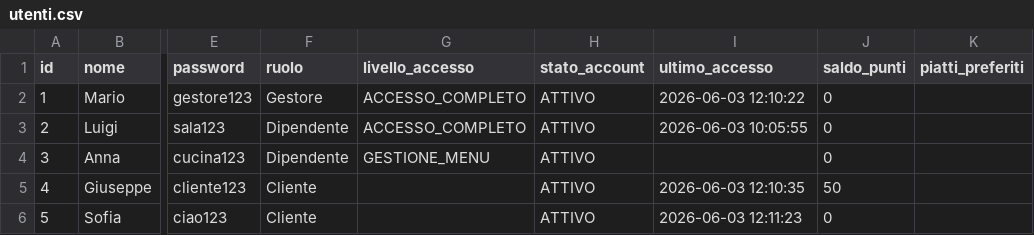
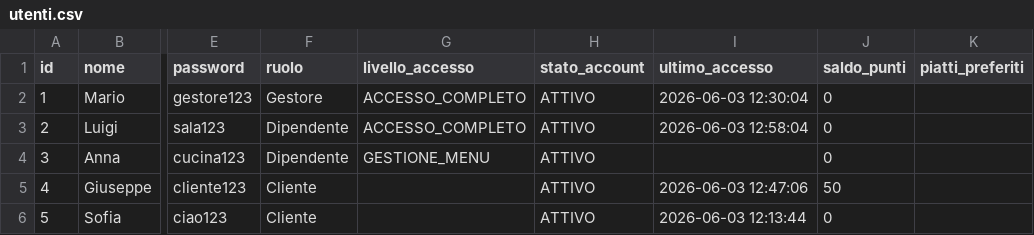
Before and after one commit to mnp05/GestioneRistorante, a CSV file: data/utenti.csv, drawn as a sheet; only a part is shown, gaps mark what is left out; the diff names each change by its address in the sheet, - before the commit and + after, or states it on an @@ line.

```diff
--- a/data/utenti.csv
+++ b/data/utenti.csv
-I2 (ultimo_accesso): 2026-06-03 12:10:22
+I2 (ultimo_accesso): 2026-06-03 12:30:04
-I3 (ultimo_accesso): 2026-06-03 10:05:55
+I3 (ultimo_accesso): 2026-06-03 12:58:04
-I5 (ultimo_accesso): 2026-06-03 12:10:35
+I5 (ultimo_accesso): 2026-06-03 12:47:06
-I6 (ultimo_accesso): 2026-06-03 12:11:23
+I6 (ultimo_accesso): 2026-06-03 12:13:44
```
Also changed, not shown: data/inventario.csv, data/menu.csv, 11 other files.
